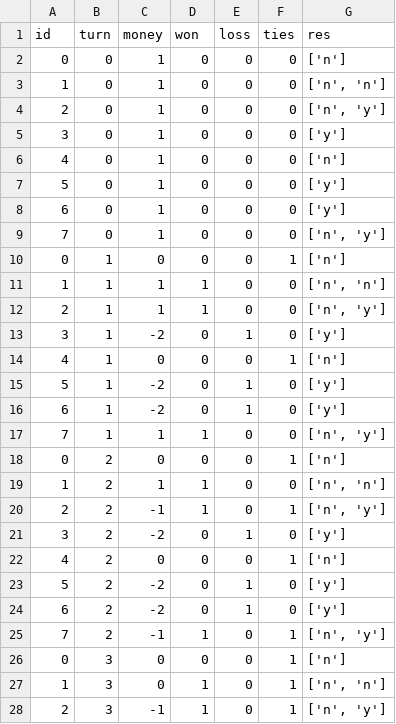
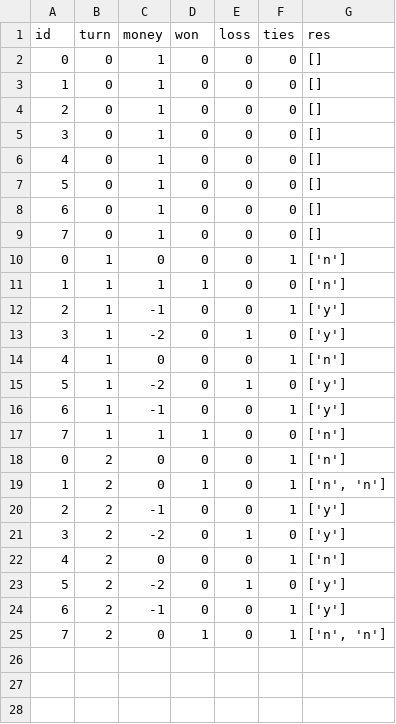
Before and after one commit to xl-spec/Prisoner-Dilemma-Sim, a CSV file: Data/game_states2.csv, drawn as a sheet; only a part is shown; the diff covers the shown part only.

```diff
--- a/Data/game_states2.csv
+++ b/Data/game_states2.csv
@@ -1,13 +1,13 @@
 id,turn,money,won,loss,ties,res
-0,0,1,0,0,0,['n']
-1,0,1,0,0,0,"['n', 'n']"
-2,0,1,0,0,0,"['n', 'y']"
-3,0,1,0,0,0,['y']
-4,0,1,0,0,0,['n']
-5,0,1,0,0,0,['y']
-6,0,1,0,0,0,['y']
-7,0,1,0,0,0,"['n', 'y']"
+0,0,1,0,0,0,[]
+1,0,1,0,0,0,[]
+2,0,1,0,0,0,[]
+3,0,1,0,0,0,[]
+4,0,1,0,0,0,[]
+5,0,1,0,0,0,[]
+6,0,1,0,0,0,[]
+7,0,1,0,0,0,[]
 0,1,0,0,0,1,['n']
-1,1,1,1,0,0,"['n', 'n']"
-2,1,1,1,0,0,"['n', 'y']"
+1,1,1,1,0,0,['n']
+2,1,-1,0,0,1,['y']
 3,1,-2,0,1,0,['y']
@@ -15,7 +15,7 @@ id,turn,money,won,loss,ties,res
 5,1,-2,0,1,0,['y']
-6,1,-2,0,1,0,['y']
-7,1,1,1,0,0,"['n', 'y']"
+6,1,-1,0,0,1,['y']
+7,1,1,1,0,0,['n']
 0,2,0,0,0,1,['n']
-1,2,1,1,0,0,"['n', 'n']"
-2,2,-1,1,0,1,"['n', 'y']"
+1,2,0,1,0,1,"['n', 'n']"
+2,2,-1,0,0,1,['y']
 3,2,-2,0,1,0,['y']
@@ -23,6 +23,3 @@ id,turn,money,won,loss,ties,res
 5,2,-2,0,1,0,['y']
-6,2,-2,0,1,0,['y']
-7,2,-1,1,0,1,"['n', 'y']"
-0,3,0,0,0,1,['n']
-1,3,0,1,0,1,"['n', 'n']"
-2,3,-1,1,0,1,"['n', 'y']"
+6,2,-1,0,0,1,['y']
+7,2,0,1,0,1,"['n', 'n']"
```
Also changed, not shown: 13 removed rows elsewhere in this file, Data/game_states1.csv, 4 other files.
